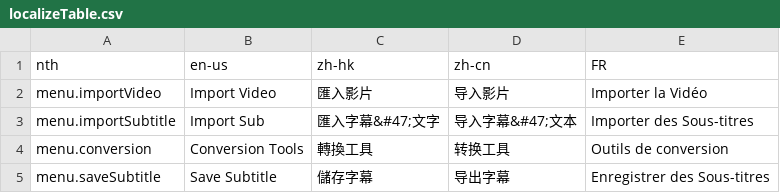
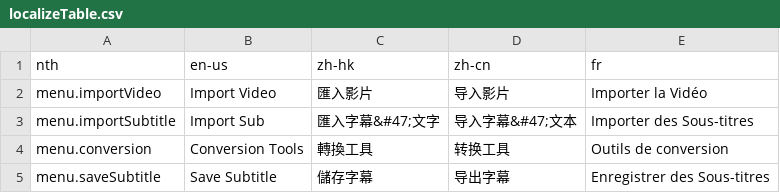
Before and after one commit to wilsonlmh/fiveLoadSub, a CSV file: localizeTable.csv, drawn as a sheet; only a part is shown.

```diff
--- a/localizeTable.csv
+++ b/localizeTable.csv
@@ -1,2 +1,2 @@
-nth,en-us,zh-hk,zh-cn,FR
+nth,en-us,zh-hk,zh-cn,fr
 menu.importVideo,Import Video,匯入影片,导入影片,Importer la Vidéo
```
Also changed, not shown: 2 other files.
